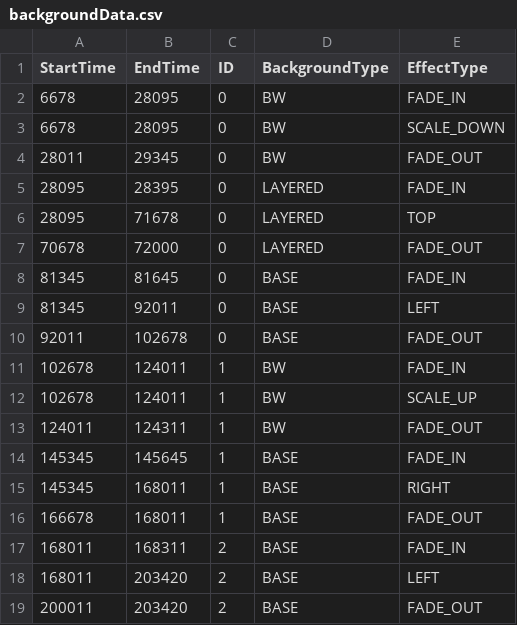
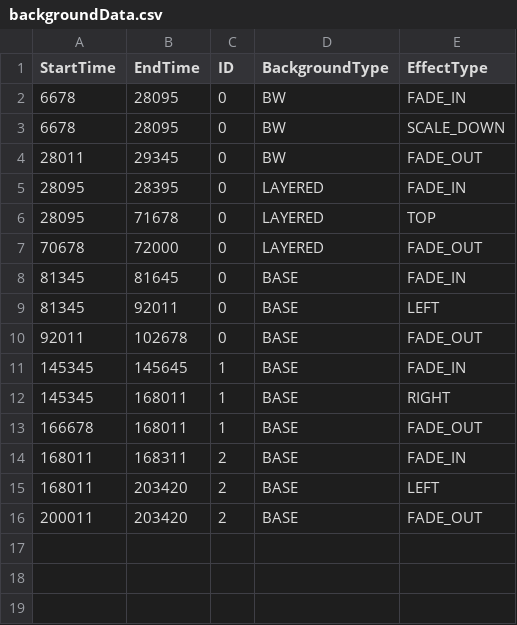
Before and after one commit to ponoyoshi/Pochi00, a CSV file: backgroundData.csv, drawn as a sheet; the diff names each change by its address in the sheet, - before the commit and + after, or states it on an @@ line.

```diff
--- a/backgroundData.csv
+++ b/backgroundData.csv
-row 11: 102678 | 124011 | 1 | BW | FADE_IN
-row 12: 102678 | 124011 | 1 | BW | SCALE_UP
-row 13: 124011 | 124311 | 1 | BW | FADE_OUT
```
Also changed, not shown: 4 other files.
